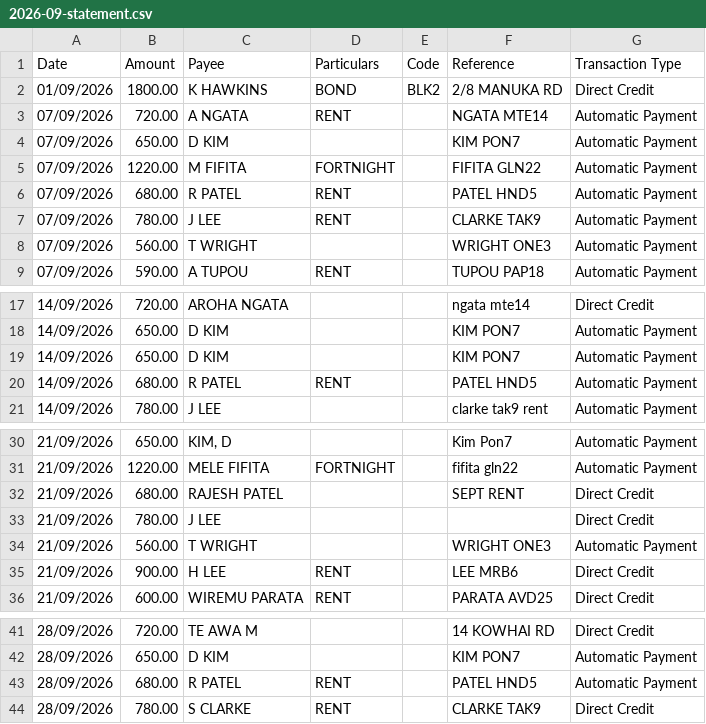
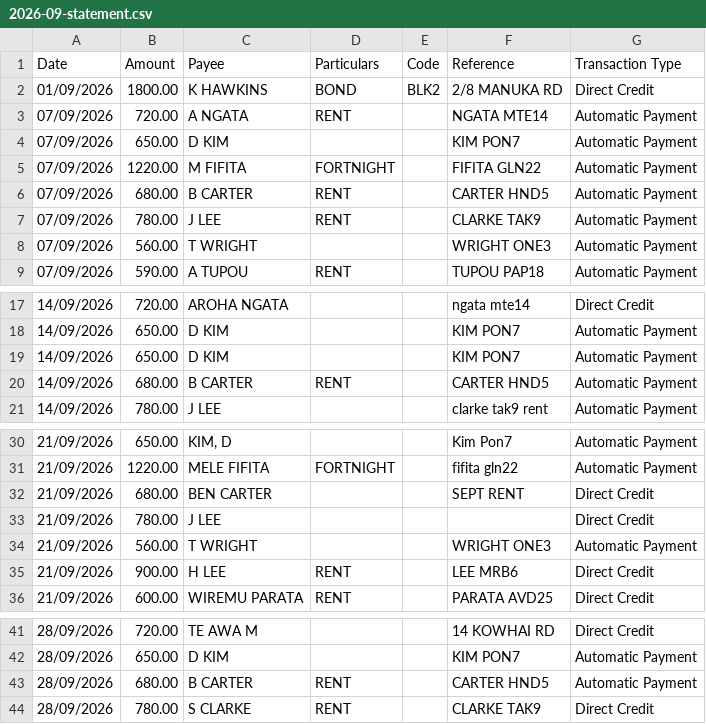
Before and after one commit to samiulhuda360/property-ops-ai, a CSV file: data/bank/2026-09-statement.csv, drawn as a sheet; only a part is shown, gaps mark what is left out.

```diff
--- a/data/bank/2026-09-statement.csv
+++ b/data/bank/2026-09-statement.csv
@@ -5,3 +5,3 @@ Date,Amount,Payee,Particulars,Code,Reference,Transaction Type
 07/09/2026,1220.00,M FIFITA,FORTNIGHT,,FIFITA GLN22,Automatic Payment
-07/09/2026,680.00,R PATEL,RENT,,PATEL HND5,Automatic Payment
+07/09/2026,680.00,B CARTER,RENT,,CARTER HND5,Automatic Payment
 07/09/2026,780.00,J LEE,RENT,,CLARKE TAK9,Automatic Payment
@@ -19,3 +19,3 @@ Date,Amount,Payee,Particulars,Code,Reference,Transaction Type
 14/09/2026,650.00,D KIM,,,KIM PON7,Automatic Payment
-14/09/2026,680.00,R PATEL,RENT,,PATEL HND5,Automatic Payment
+14/09/2026,680.00,B CARTER,RENT,,CARTER HND5,Automatic Payment
 14/09/2026,780.00,J LEE,,,clarke tak9 rent,Automatic Payment
@@ -31,3 +31,3 @@ Date,Amount,Payee,Particulars,Code,Reference,Transaction Type
 21/09/2026,1220.00,MELE FIFITA,FORTNIGHT,,fifita gln22,Automatic Payment
-21/09/2026,680.00,RAJESH PATEL,,,SEPT RENT,Direct Credit
+21/09/2026,680.00,BEN CARTER,,,SEPT RENT,Direct Credit
 21/09/2026,780.00,J LEE,,,,Direct Credit
@@ -42,3 +42,3 @@ Date,Amount,Payee,Particulars,Code,Reference,Transaction Type
 28/09/2026,650.00,D KIM,,,KIM PON7,Automatic Payment
-28/09/2026,680.00,R PATEL,RENT,,PATEL HND5,Automatic Payment
+28/09/2026,680.00,B CARTER,RENT,,CARTER HND5,Automatic Payment
 28/09/2026,780.00,S CLARKE,RENT,,CLARKE TAK9,Direct Credit
```
Also changed, not shown: 24 other files.
